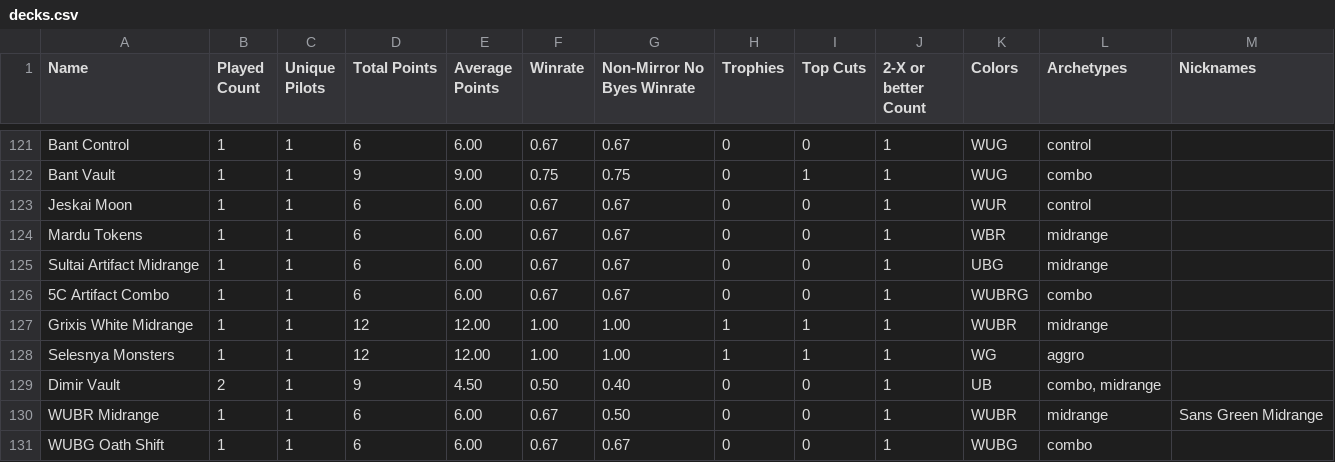
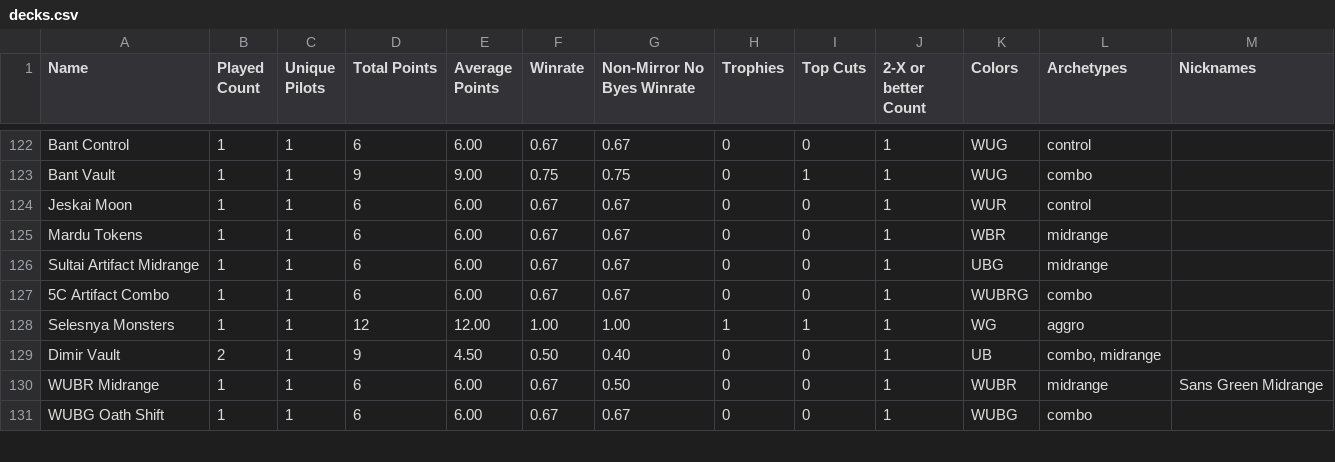
Before and after one commit to kvnchen/canlander, a CSV file: csv/decks.csv, drawn as a sheet; only a part is shown, gaps mark what is left out; removed rows and columns are numbered as before the commit, all else as after; the diff covers the shown part only; the diff names each change by its address in the sheet, - before the commit and + after, or states it on an @@ line.

```diff
--- a/csv/decks.csv
+++ b/csv/decks.csv
-row 127: Grixis White Midrange | 1 | 1 | 12 | 12.00 | 1.00 | 1.00 | 1 | 1 | 1 | WUBR | midrange
```
Also changed, not shown: 7 added rows, 3 removed rows and 23 edited cells elsewhere in this file, csv/archetypes.csv, csv/colors.csv, 7 other files.
